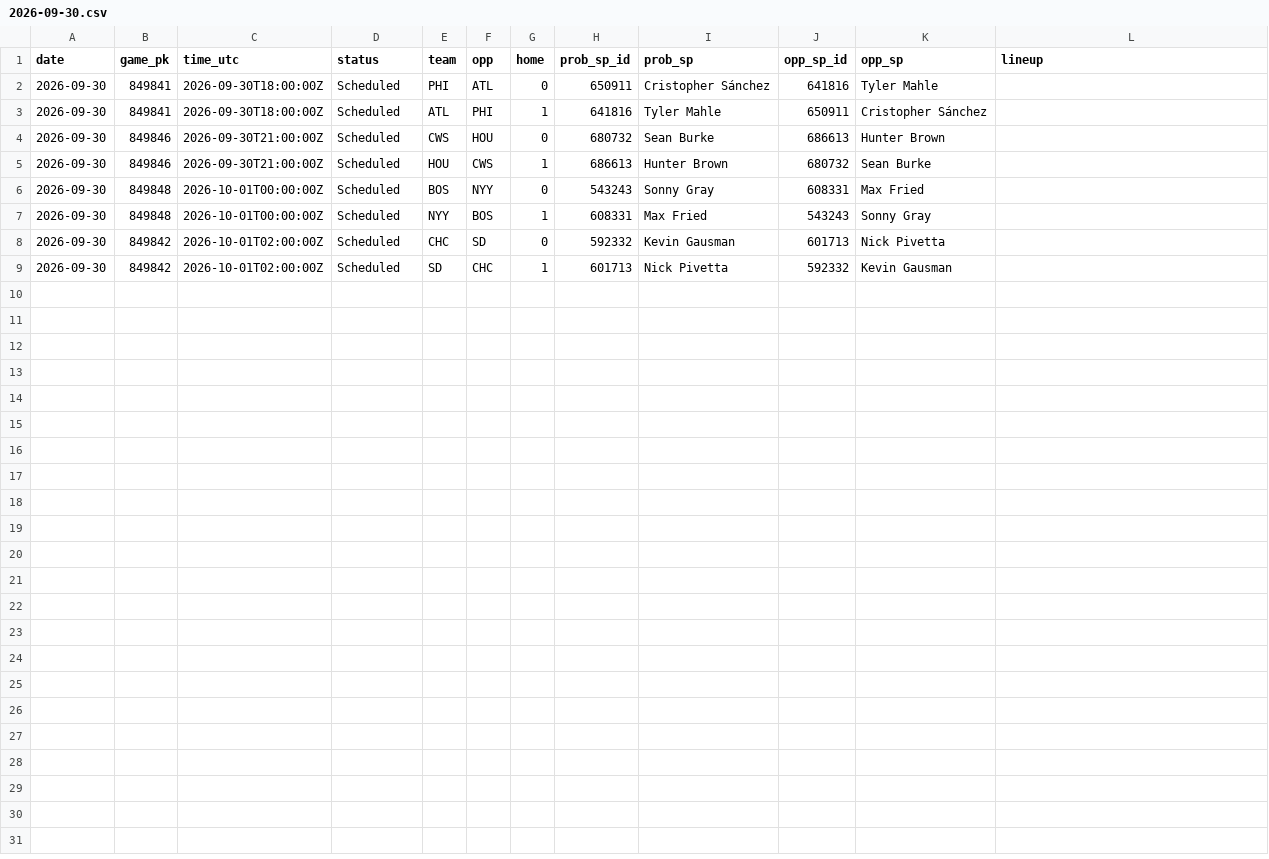
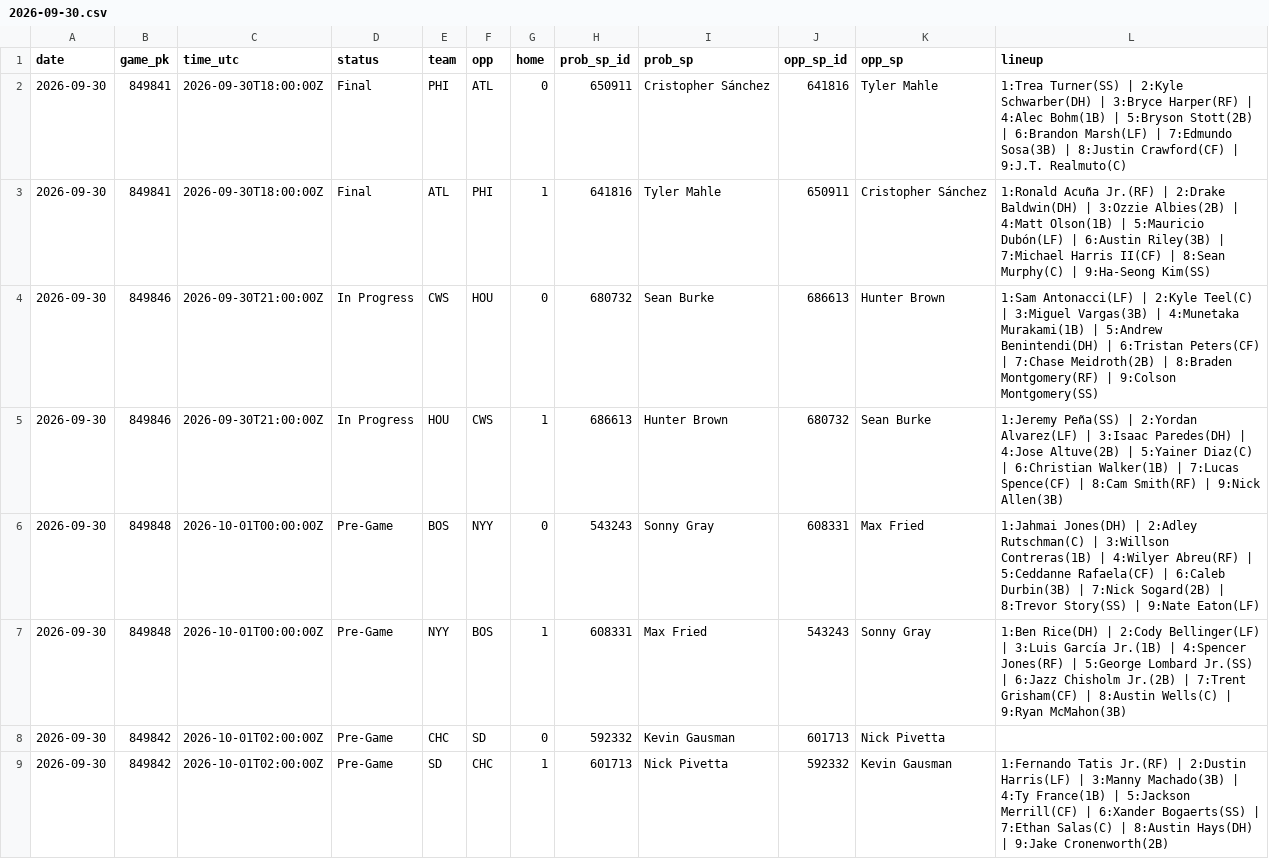
Before and after one commit to coinflipatm/ud-mlb-data, a CSV file: data/schedule/2026-09-30.csv, drawn as a sheet.

Commit message:
data 2026-09-30T22:05Z

```diff
--- a/data/schedule/2026-09-30.csv
+++ b/data/schedule/2026-09-30.csv
@@ -1,9 +1,9 @@
 date,game_pk,time_utc,status,team,opp,home,prob_sp_id,prob_sp,opp_sp_id,opp_sp,lineup
-2026-09-30,849841,2026-09-30T18:00:00Z,Scheduled,PHI,ATL,0,650911,Cristopher Sánchez,641816,Tyler Mahle,
-2026-09-30,849841,2026-09-30T18:00:00Z,Scheduled,ATL,PHI,1,641816,Tyler Mahle,650911,Cristopher Sánchez,
-2026-09-30,849846,2026-09-30T21:00:00Z,Scheduled,CWS,HOU,0,680732,Sean Burke,686613,Hunter Brown,
-2026-09-30,849846,2026-09-30T21:00:00Z,Scheduled,HOU,CWS,1,686613,Hunter Brown,680732,Sean Burke,
-2026-09-30,849848,2026-10-01T00:00:00Z,Scheduled,BOS,NYY,0,543243,Sonny Gray,608331,Max Fried,
-2026-09-30,849848,2026-10-01T00:00:00Z,Scheduled,NYY,BOS,1,608331,Max Fried,543243,Sonny Gray,
-2026-09-30,849842,2026-10-01T02:00:00Z,Scheduled,CHC,SD,0,592332,Kevin Gausman,601713,Nick Pivetta,
-2026-09-30,849842,2026-10-01T02:00:00Z,Scheduled,SD,CHC,1,601713,Nick Pivetta,592332,Kevin Gausman,
+2026-09-30,849841,2026-09-30T18:00:00Z,Final,PHI,ATL,0,650911,Cristopher Sánchez,641816,Tyler Mahle,1:Trea Turner(SS) | 2:Kyle Schwarber(DH) | 3:Bryce Harper(RF) | 4:Alec Bohm(1B) | 5:Bryson Stott(2B) | 6:Brandon Marsh(LF) | 7:Edmundo Sosa(3B) | 8:Justin Crawford(CF) | 9:J.T. Realmuto(C)
+2026-09-30,849841,2026-09-30T18:00:00Z,Final,ATL,PHI,1,641816,Tyler Mahle,650911,Cristopher Sánchez,1:Ronald Acuña Jr.(RF) | 2:Drake Baldwin(DH) | 3:Ozzie Albies(2B) | 4:Matt Olson(1B) | 5:Mauricio Dubón(LF) | 6:Austin Riley(3B) | 7:Michael Harris II(CF) | 8:Sean Murphy(C) | 9:Ha-Seong Kim(SS)
+2026-09-30,849846,2026-09-30T21:00:00Z,In Progress,CWS,HOU,0,680732,Sean Burke,686613,Hunter Brown,1:Sam Antonacci(LF) | 2:Kyle Teel(C) | 3:Miguel Vargas(3B) | 4:Munetaka Murakami(1B) | 5:Andrew Benintendi(DH) | 6:Tristan Peters(CF) | 7:Chase Meidroth(2B) | 8:Braden Montgomery(RF) | 9:Colson Montgomery(SS)
+2026-09-30,849846,2026-09-30T21:00:00Z,In Progress,HOU,CWS,1,686613,Hunter Brown,680732,Sean Burke,1:Jeremy Peña(SS) | 2:Yordan Alvarez(LF) | 3:Isaac Paredes(DH) | 4:Jose Altuve(2B) | 5:Yainer Diaz(C) | 6:Christian Walker(1B) | 7:Lucas Spence(CF) | 8:Cam Smith(RF) | 9:Nick Allen(3B)
+2026-09-30,849848,2026-10-01T00:00:00Z,Pre-Game,BOS,NYY,0,543243,Sonny Gray,608331,Max Fried,1:Jahmai Jones(DH) | 2:Adley Rutschman(C) | 3:Willson Contreras(1B) | 4:Wilyer Abreu(RF) | 5:Ceddanne Rafaela(CF) | 6:Caleb Durbin(3B) | 7:Nick Sogard(2B) | 8:Trevor Story(SS) | 9:Nate Eaton(LF)
+2026-09-30,849848,2026-10-01T00:00:00Z,Pre-Game,NYY,BOS,1,608331,Max Fried,543243,Sonny Gray,1:Ben Rice(DH) | 2:Cody Bellinger(LF) | 3:Luis García Jr.(1B) | 4:Spencer Jones(RF) | 5:George Lombard Jr.(SS) | 6:Jazz Chisholm Jr.(2B) | 7:Trent Grisham(CF) | 8:Austin Wells(C) | 9:Ryan McMahon(3B)
+2026-09-30,849842,2026-10-01T02:00:00Z,Pre-Game,CHC,SD,0,592332,Kevin Gausman,601713,Nick Pivetta,
+2026-09-30,849842,2026-10-01T02:00:00Z,Pre-Game,SD,CHC,1,601713,Nick Pivetta,592332,Kevin Gausman,1:Fernando Tatis Jr.(RF) | 2:Dustin Harris(LF) | 3:Manny Machado(3B) | 4:Ty France(1B) | 5:Jackson Merrill(CF) | 6:Xander Bogaerts(SS) | 7:Ethan Salas(C) | 8:Austin Hays(DH) | 9:Jake Cronenworth(2B)
```
